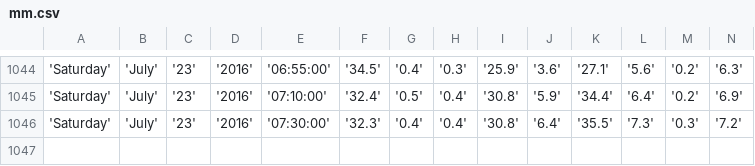
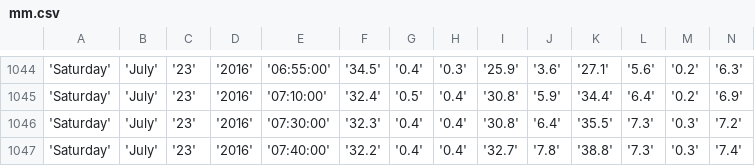
Before and after one commit to bibekpoddar/sdpcbdata, a CSV file: mm.csv, drawn as a sheet; only a part is shown, gaps mark what is left out; rows hold the shown columns only; the diff names each change by its address in the sheet, - before the commit and + after, or states it on an @@ line.

```diff
--- a/mm.csv
+++ b/mm.csv
+row 1047: 'Saturday' | 'July' | '23' | '2016' | '07:40:00' | '32.2' | '0.4' | '0.4' | '32.7' | '7.8' | '38.8' | '7.3' | '0.3' | '7.4'
```
Also changed, not shown: av.csv, cl.csv, 3 other files.
